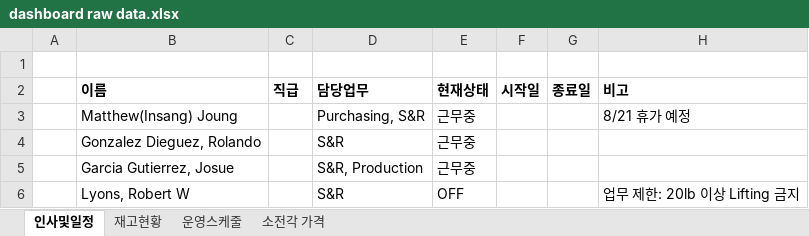
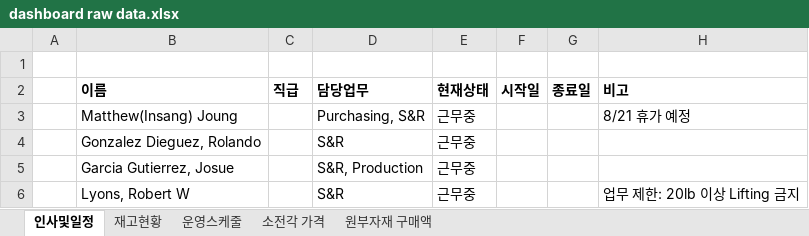
Before and after one commit to MJ-1965/PSR-Dashboard, an Excel workbook: dashboard raw data.xlsx, sheet 인사및일정, drawn as a sheet; values as stored, in another font and other column widths than the file's, no borders; the diff names each change by its address in the sheet, - before the commit and + after, or states it on an @@ line.

```diff
--- a/dashboard raw data.xlsx (sheet 인사및일정)
+++ b/dashboard raw data.xlsx (sheet 인사및일정)
+sheet tab: 원부자재 구매액
-E6 (현재상태): OFF
+E6 (현재상태): 근무중
```
